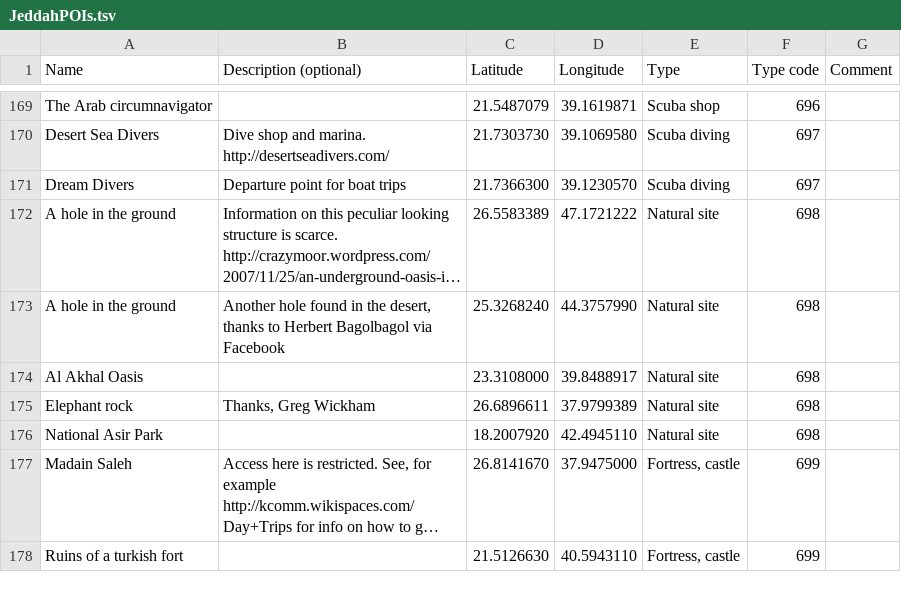
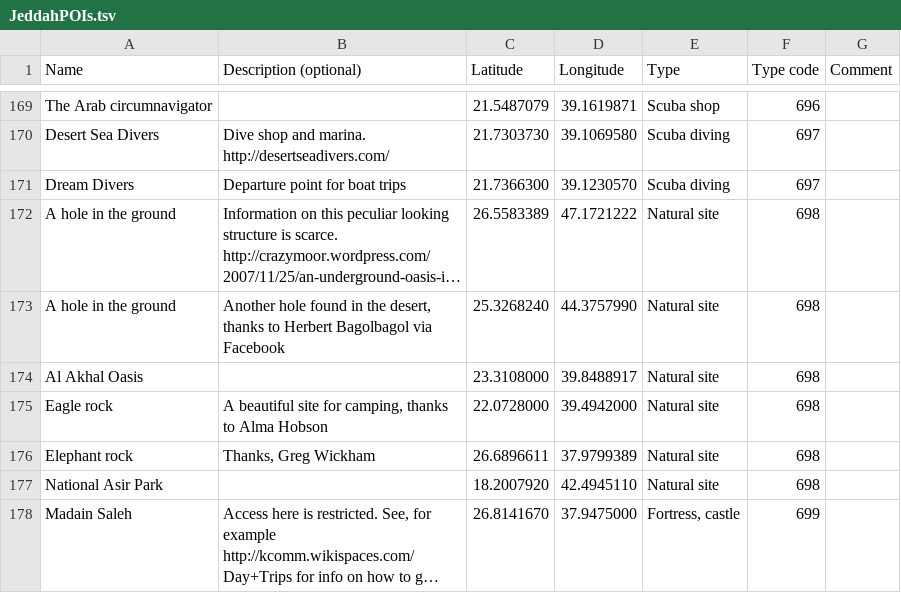
Before and after one commit to Virtakuono/.kml-repository, a TSV file: JeddahPOIs.tsv, drawn as a sheet; only a part is shown, gaps mark what is left out; the shorter side is filled out with more unchanged rows; long unchanged cells end in …; the diff names each change by its address in the sheet, - before the commit and + after, or states it on an @@ line.

Commit message:
Submaps, eagle rock

```diff
--- a/JeddahPOIs.tsv
+++ b/JeddahPOIs.tsv
+row 175: Eagle rock | A beautiful site for camping, thanks to Alma Hobson | 22.0728000 | 39.4942000 | Natural site | 698
```
Also changed, not shown: 8 other files.
